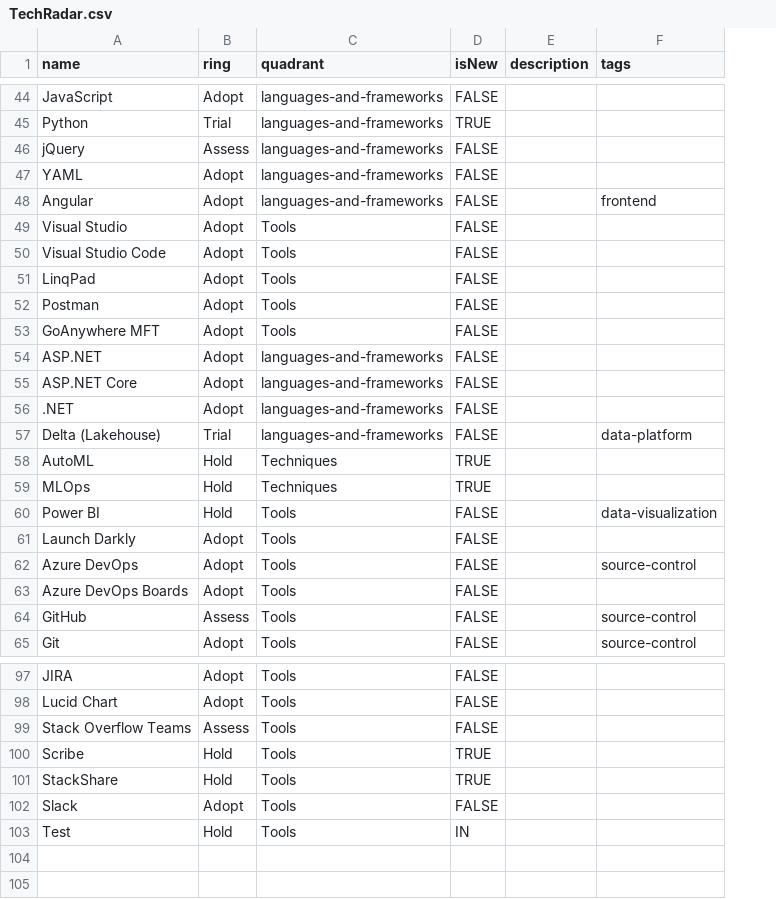
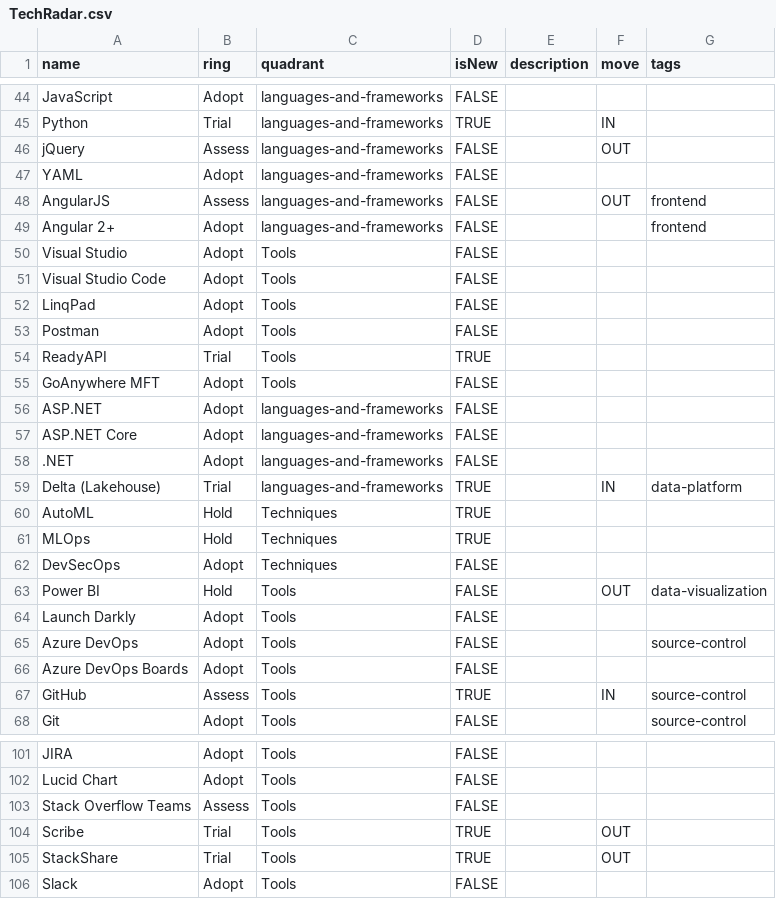
Before and after one commit to el-portero/tech-radar, a CSV file: TechRadar.csv, drawn as a sheet; only a part is shown, gaps mark what is left out; removed rows and columns are numbered as before the commit, all else as after; the diff covers the shown part only; the diff names each change by its address in the sheet, - before the commit and + after, or states it on an @@ line.

Commit message:
Update TechRadar.csv

```diff
--- a/TechRadar.csv
+++ b/TechRadar.csv
+column F (move), rows 45-46: IN | OUT; row 59: IN; rows 63-67: OUT |  |  |  | IN; rows 104-105: OUT | OUT
+row 48: AngularJS | Assess | languages-and-frameworks | FALSE |  | OUT | frontend
-A49 (name): Angular
+A49 (name): Angular 2+
+row 54: ReadyAPI | Trial | Tools | TRUE
-D59 (isNew): FALSE
+D59 (isNew): TRUE
+row 62: DevSecOps | Adopt | Techniques | FALSE
-D67 (isNew): FALSE
+D67 (isNew): TRUE
-B104:B105 (ring): Hold
+B104:B105 (ring): Trial
-row 103: Test | Hold | Tools | IN
```
Also changed, not shown: 1 added row and 3 edited cells elsewhere in this file.
